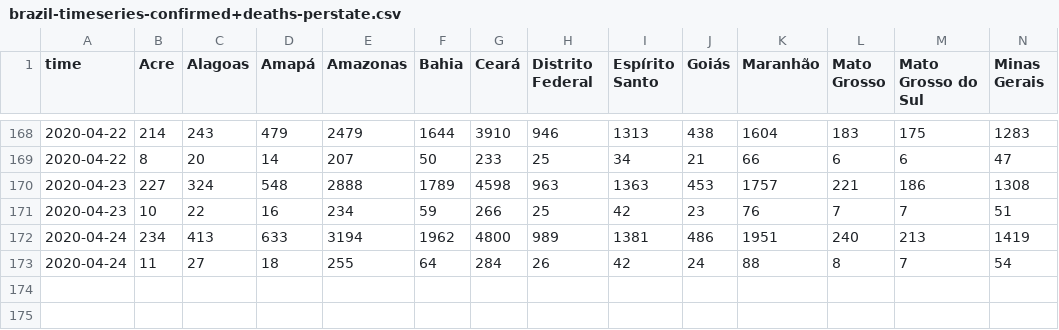
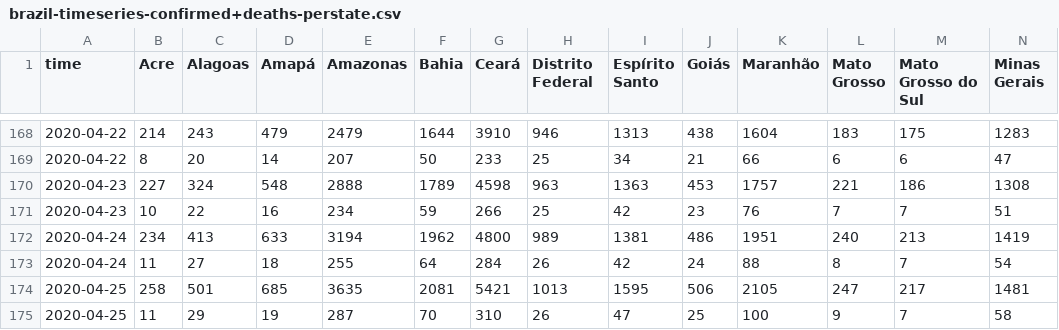
Before and after one commit to fboerman/covid-19-data, a CSV file: brazil/saude.gov.br/brazil-timeseries-confirmed+deaths-perstate.csv, drawn as a sheet; only a part is shown, gaps mark what is left out; rows hold the shown columns only; the diff names each change by its address in the sheet, - before the commit and + after, or states it on an @@ line.

Commit message:
auto data update brazil data

```diff
--- a/brazil/saude.gov.br/brazil-timeseries-confirmed+deaths-perstate.csv
+++ b/brazil/saude.gov.br/brazil-timeseries-confirmed+deaths-perstate.csv
+row 174: 2020-04-25 | 258 | 501 | 685 | 3635 | 2081 | 5421 | 1013 | 1595 | 506 | 2105 | 247 | 217 | 1481
+row 175: 2020-04-25 | 11 | 29 | 19 | 287 | 70 | 310 | 26 | 47 | 25 | 100 | 9 | 7 | 58
```
